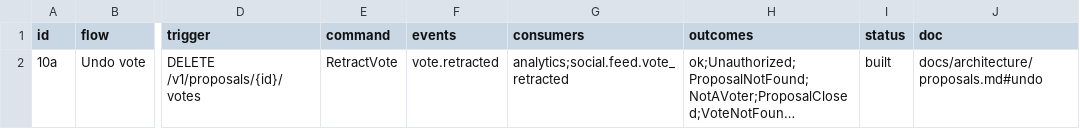
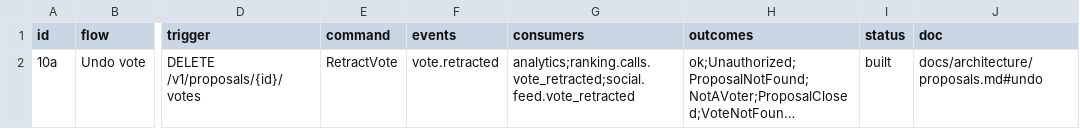
Before and after one commit to Munyon-Canyon/monaco, a TSV file: packages/flows/backend/10a.tsv, drawn as a sheet; only a part is shown, gaps mark what is left out; long unchanged cells end in …; the diff names each change by its address in the sheet, - before the commit and + after, or states it on an @@ line.

```diff
--- a/packages/flows/backend/10a.tsv
+++ b/packages/flows/backend/10a.tsv
-G2 (consumers): analytics;social.feed.vote_retracted
+G2 (consumers): analytics;ranking.calls.vote_retracted;social.feed.vote_retracted
```
Also changed, not shown: 28 other files.
